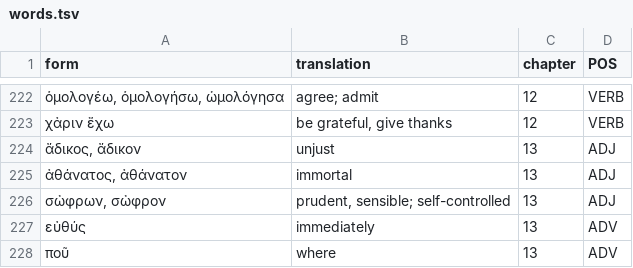
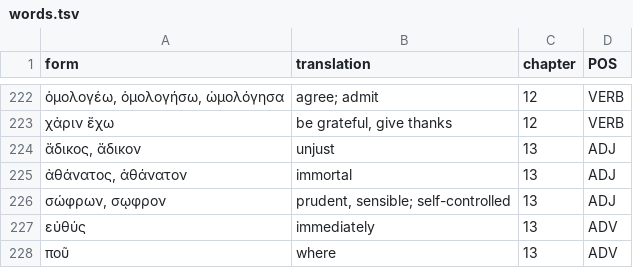
Before and after one commit to willf/shelmerdine-greek, a TSV file: data/words.tsv, drawn as a sheet; only a part is shown, gaps mark what is left out.

```diff
--- a/data/words.tsv
+++ b/data/words.tsv
@@ -225,3 +225,3 @@ form	translation	chapter	POS
 ἀθάνατος, ἀθάνατον	immortal	13	ADJ
-σὠφρων, σὠφρον	prudent, sensible; self-controlled	13	ADJ
+σώφρων, σῳφρον	prudent, sensible; self-controlled	13	ADJ
 εὐθύς	immediately	13	ADV
```
Also changed, not shown: 1 other file.
